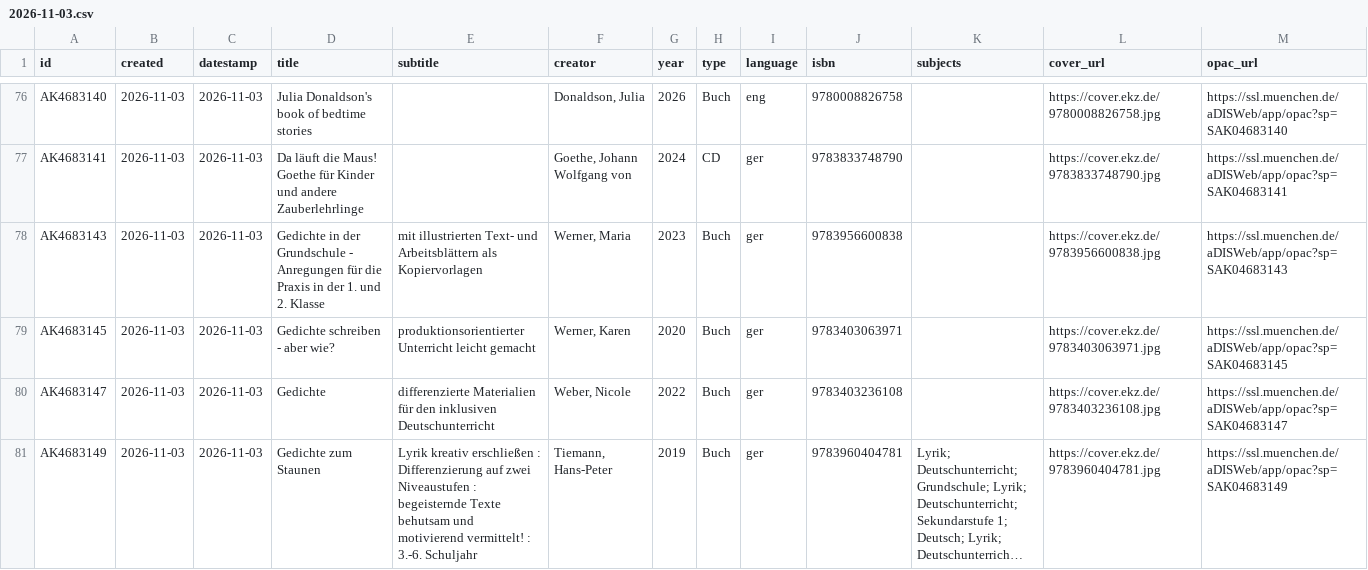
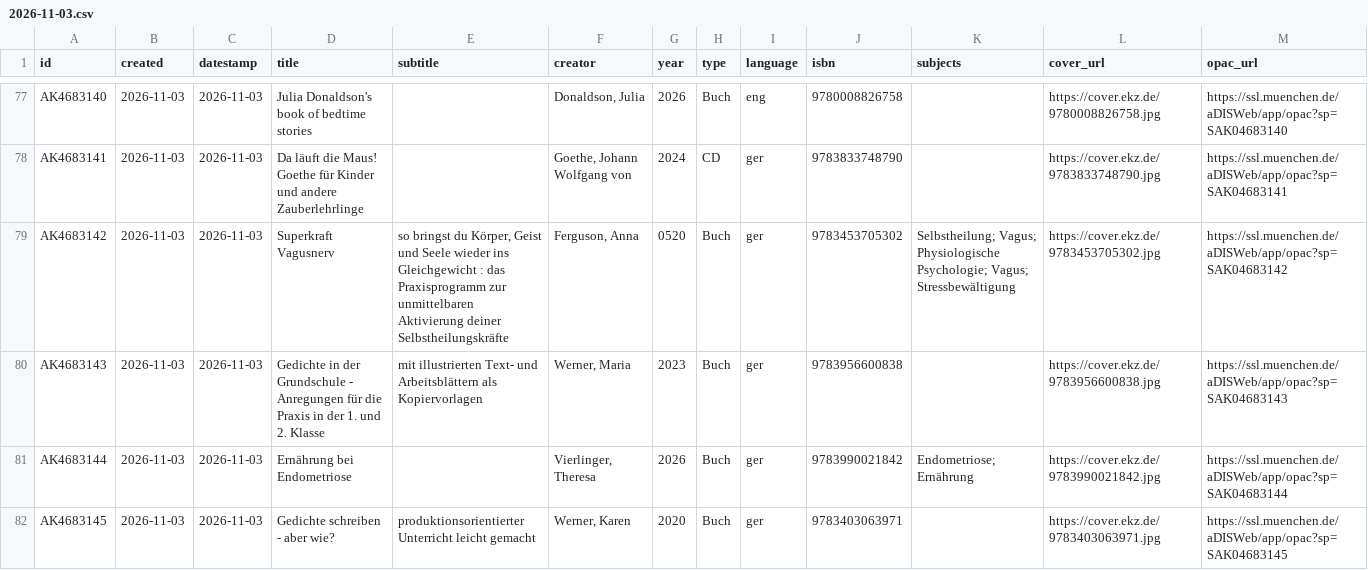
Before and after one commit to heibie/openbibmuc.de, a CSV file: data/neuzugaenge/2026-11-03.csv, drawn as a sheet; only a part is shown, gaps mark what is left out; the shorter side is filled out with more unchanged rows; long unchanged cells end in …; the diff covers the shown part only.

```diff
--- a/data/neuzugaenge/2026-11-03.csv
+++ b/data/neuzugaenge/2026-11-03.csv
@@ -77,3 +78,5 @@ AK4683140,2026-11-03,2026-11-03,Julia Donaldson's book of bedtime stories,,"Dona
 AK4683141,2026-11-03,2026-11-03,Da läuft die Maus! Goethe für Kinder und andere Zauberlehrlinge,,"Goethe, Johann Wolfgang von",2024,CD,ger,9783833748790,,https://cover.ekz.de/9783833748790.jpg,https://ssl.muenchen.de/aDISWeb/app/opac?sp=SAK04683141
+AK4683142,2026-11-03,2026-11-03,Superkraft Vagusnerv,"so bringst du Körper, Geist und Seele wieder ins Gleichgewicht : das Praxisprogramm zur unmittelbaren Aktivierung deiner Selbstheilungskräfte","Ferguson, Anna",0520,Buch,ger,9783453705302,Selbstheilung; Vagus; Physiologische Psychologie; Vagus; Stressbewältigung,https://cover.ekz.de/9783453705302.jpg,https://ssl.muenchen.de/aDISWeb/app/opac?sp=SAK04683142
 AK4683143,2026-11-03,2026-11-03,Gedichte in der Grundschule - Anregungen für die Praxis in der 1. und 2. Klasse,mit illustrierten Text- und Arbeitsblättern als Kopiervorlagen,"Werner, Maria",2023,Buch,ger,9783956600838,,https://cover.ekz.de/9783956600838.jpg,https://ssl.muenchen.de/aDISWeb/app/opac?sp=SAK04683143
+AK4683144,2026-11-03,2026-11-03,Ernährung bei Endometriose,,"Vierlinger, Theresa",2026,Buch,ger,9783990021842,Endometriose; Ernährung,https://cover.ekz.de/9783990021842.jpg,https://ssl.muenchen.de/aDISWeb/app/opac?sp=SAK04683144
 AK4683145,2026-11-03,2026-11-03,Gedichte schreiben - aber wie?,produktionsorientierter Unterricht leicht gemacht,"Werner, Karen",2020,Buch,ger,9783403063971,,https://cover.ekz.de/9783403063971.jpg,https://ssl.muenchen.de/aDISWeb/app/opac?sp=SAK04683145
```
Also changed, not shown: 4 added rows elsewhere in this file, 3 other files.
